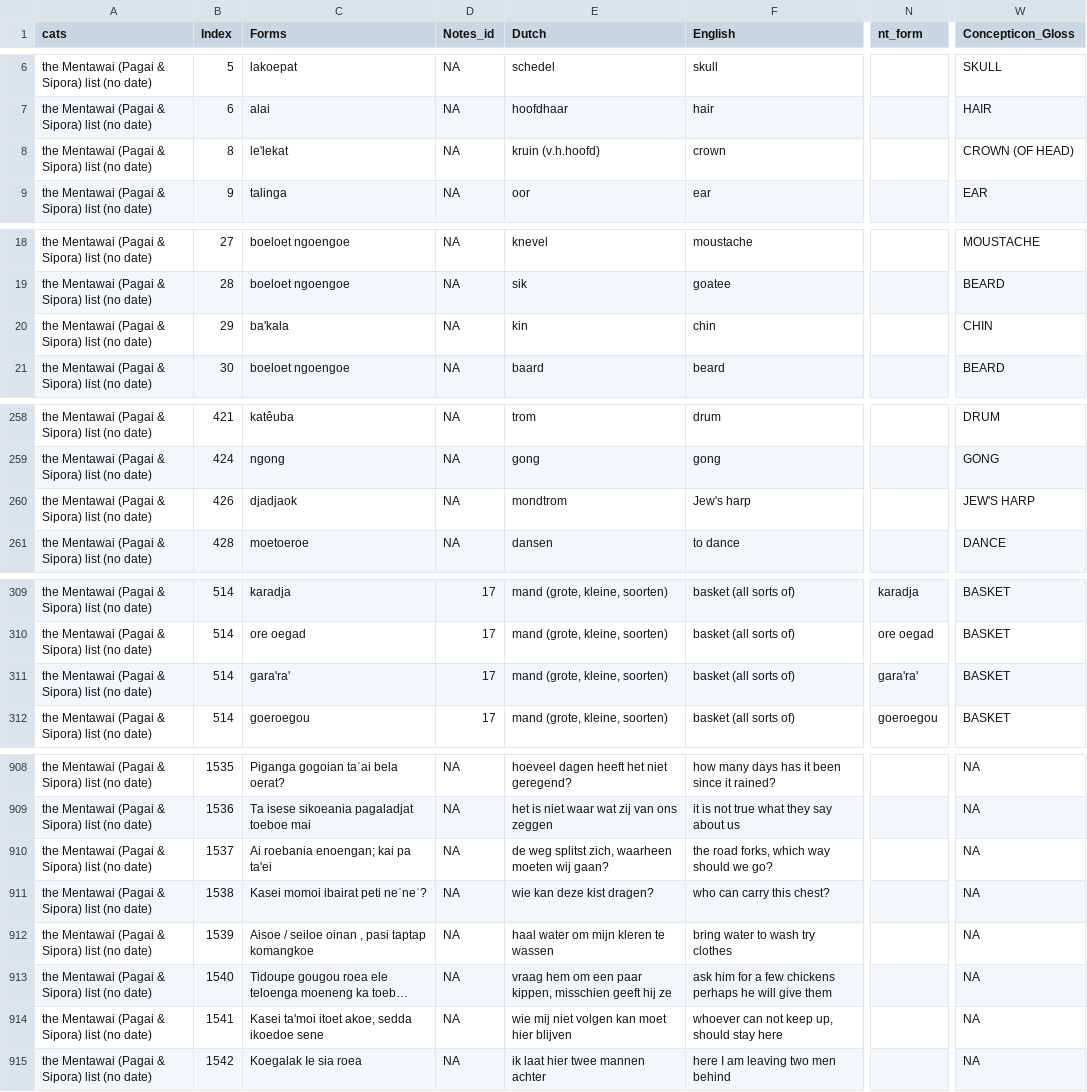
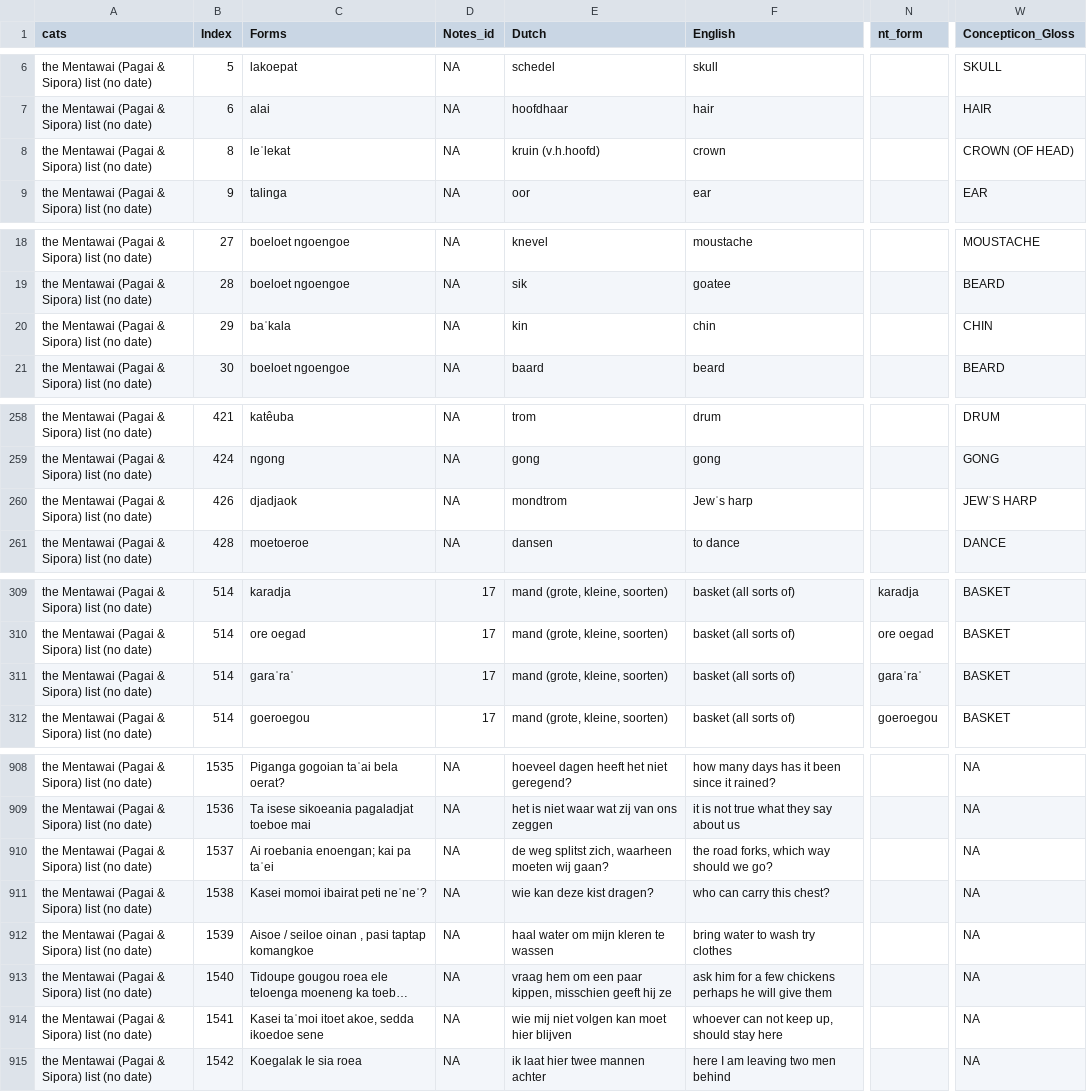
Before and after one commit to Holle-List/mentawai-nd-holle-list, a TSV file: raw/mentawai_nd.tsv, drawn as a sheet; only a part is shown, gaps mark what is left out; long unchanged cells end in …; the diff covers the shown part only; the diff names each change by its address in the sheet, - before the commit and + after, or states it on an @@ line.

```diff
--- a/raw/mentawai_nd.tsv
+++ b/raw/mentawai_nd.tsv
-C8 (Forms): le'lekat
+C8 (Forms): leˈlekat
-C20 (Forms): ba'kala
+C20 (Forms): baˈkala
-F260 (English): Jew's harp
+F260 (English): Jewˈs harp
-W260 (Concepticon_Gloss): JEW'S HARP
+W260 (Concepticon_Gloss): JEWˈS HARP
-C311 (Forms): gara'ra'
+C311 (Forms): garaˈraˈ
-N311 (nt_form): gara'ra'
+N311 (nt_form): garaˈraˈ
-C910 (Forms): Ai roebania enoengan; kai pa ta'ei
+C910 (Forms): Ai roebania enoengan; kai pa taˈei
-C914 (Forms): Kasei ta'moi itoet akoe, sedda ikoedoe sene
+C914 (Forms): Kasei taˈmoi itoet akoe, sedda ikoedoe sene
```
Also changed, not shown: 42 edited cells elsewhere in this file.
